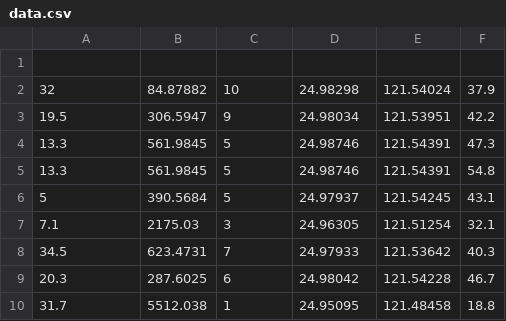
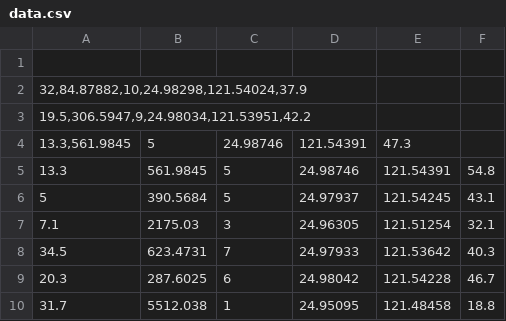
Before and after one commit to Ofigueroa8/a6-Final-Project, a CSV file: data.csv, drawn as a sheet; only a part is shown.

Commit message:
Update data.csv

```diff
--- a/data.csv
+++ b/data.csv
@@ -1,5 +1,5 @@
 
-32	84.87882	10	24.98298	121.54024	37.9
-19.5	306.5947	9	24.98034	121.53951	42.2
-13.3	561.9845	5	24.98746	121.54391	47.3
+32,84.87882,10,24.98298,121.54024,37.9
+19.5,306.5947,9,24.98034,121.53951,42.2
+13.3,561.9845	5	24.98746	121.54391	47.3
 13.3	561.9845	5	24.98746	121.54391	54.8
```
